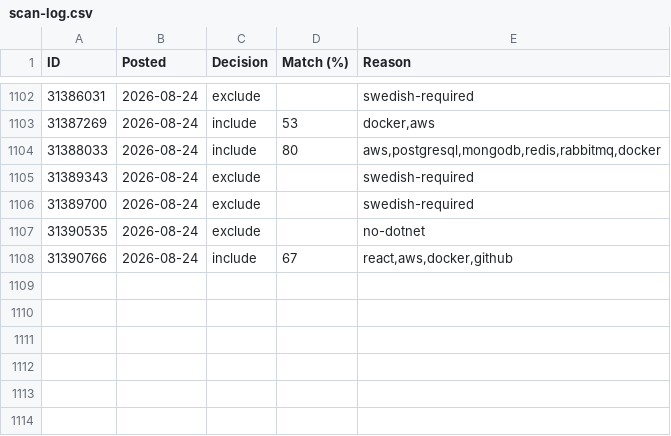
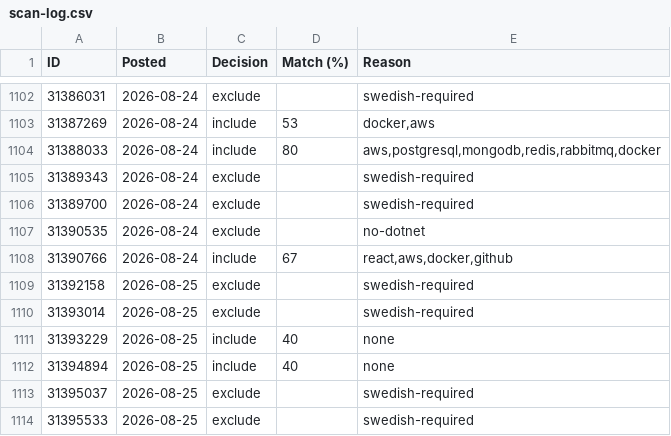
Before and after one commit to miroljub1995/job-posts, a CSV file: arbetsformedlingen.se/scan-log.csv, drawn as a sheet; only a part is shown, gaps mark what is left out; the diff names each change by its address in the sheet, - before the commit and + after, or states it on an @@ line.

```diff
--- a/arbetsformedlingen.se/scan-log.csv
+++ b/arbetsformedlingen.se/scan-log.csv
+row 1109: 31392158 | 2026-08-25 | exclude |  | swedish-required
+row 1110: 31393014 | 2026-08-25 | exclude |  | swedish-required
+row 1111: 31393229 | 2026-08-25 | include | 40 | none
+row 1112: 31394894 | 2026-08-25 | include | 40 | none
+row 1113: 31395037 | 2026-08-25 | exclude |  | swedish-required
+row 1114: 31395533 | 2026-08-25 | exclude |  | swedish-required
```
Also changed, not shown: arbetsformedlingen.se/jobs.csv, 1 other file.
